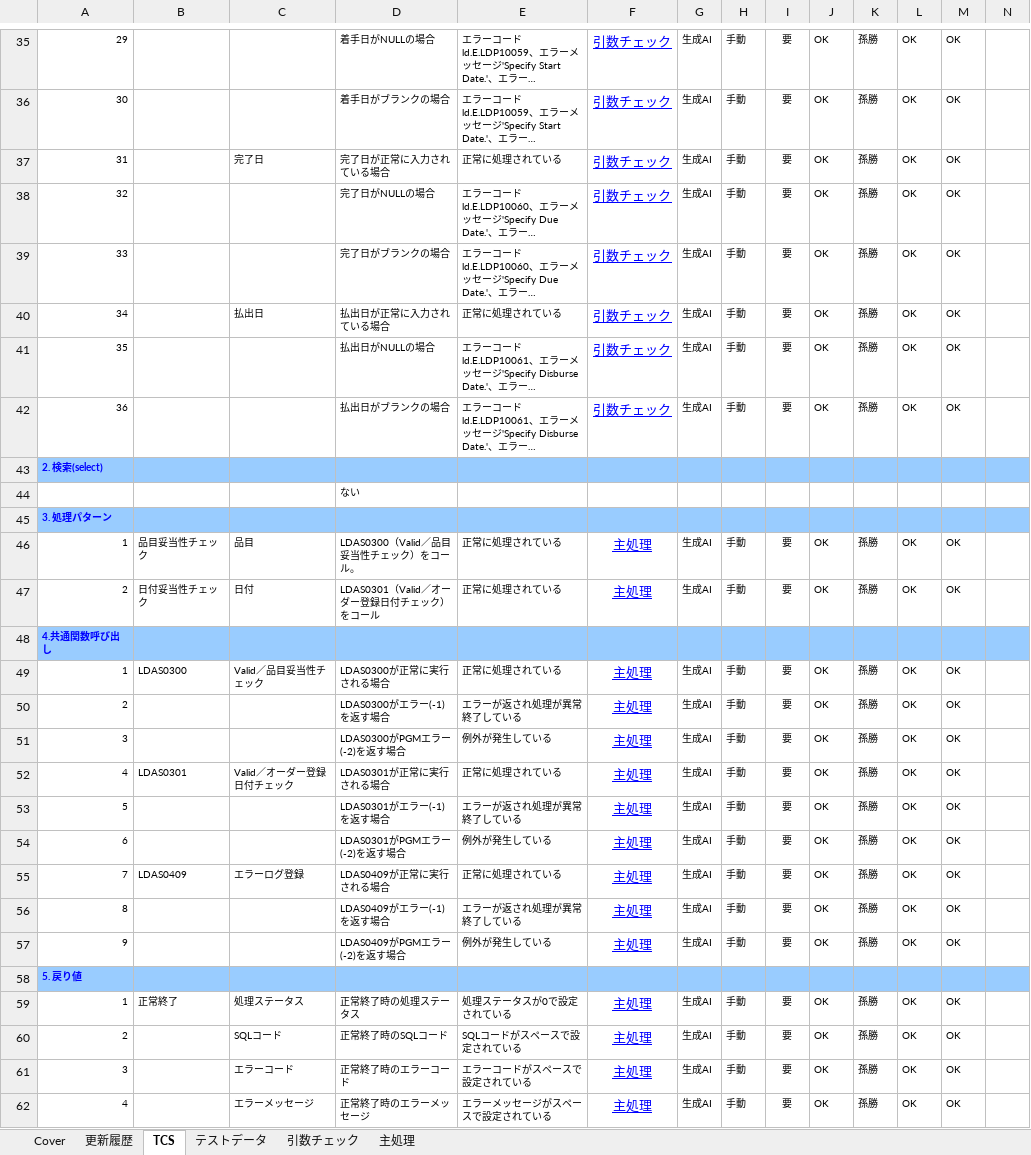
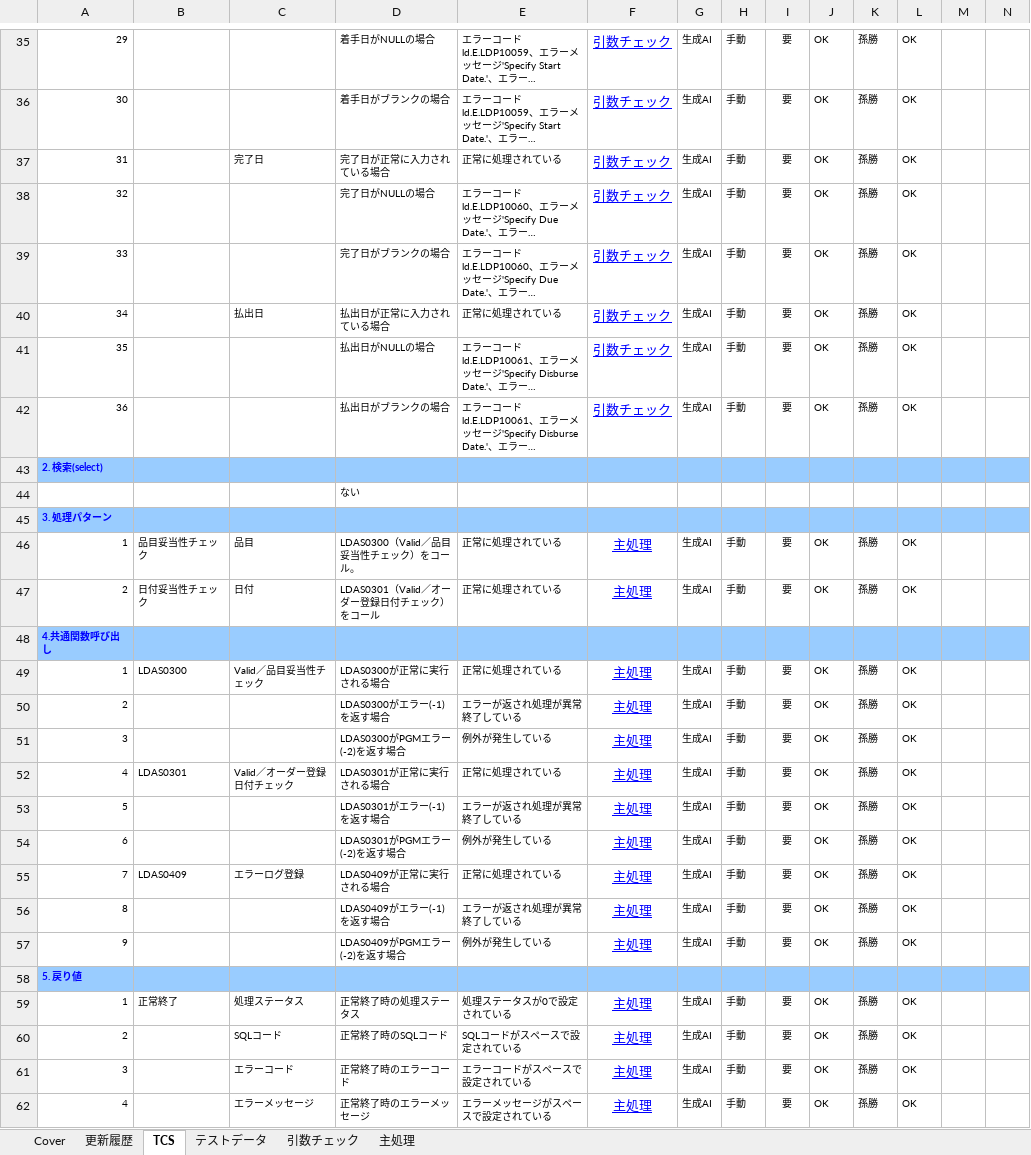
Before and after one commit to huangyiyong-xm/GIMAC_IC_design, an Excel workbook: TCS_LDAS0328_Valid／Ｗビンオーダー登録.xlsx, sheet TCS, drawn as a sheet; only a part is shown, gaps mark what is left out; long unchanged cells end in …; values as stored, in another font and other column widths than the file's, no borders; conditional formats not drawn; the diff covers the shown part only; the diff names each change by its address in the sheet, - before the commit and + after, or states it on an @@ line.

```diff
--- a/TCS_LDAS0328_Valid／Ｗビンオーダー登録.xlsx (sheet TCS)
+++ b/TCS_LDAS0328_Valid／Ｗビンオーダー登録.xlsx (sheet TCS)
-M35:M42: OK
+M35:M42: (empty)
-M46:M47: OK
+M46:M47: (empty)
-M49:M57: OK
+M49:M57: (empty)
-M59:M62: OK
+M59:M62: (empty)
```
Also changed, not shown: 35 edited cells elsewhere in this sheet, sheet 更新履歴, sheet Cover, TCS_LDAS0300_Valid／品目妥当性チェック.xlsx, TCS_LDAS0301_Valid／オーダー登録日付チェック.xlsx.
